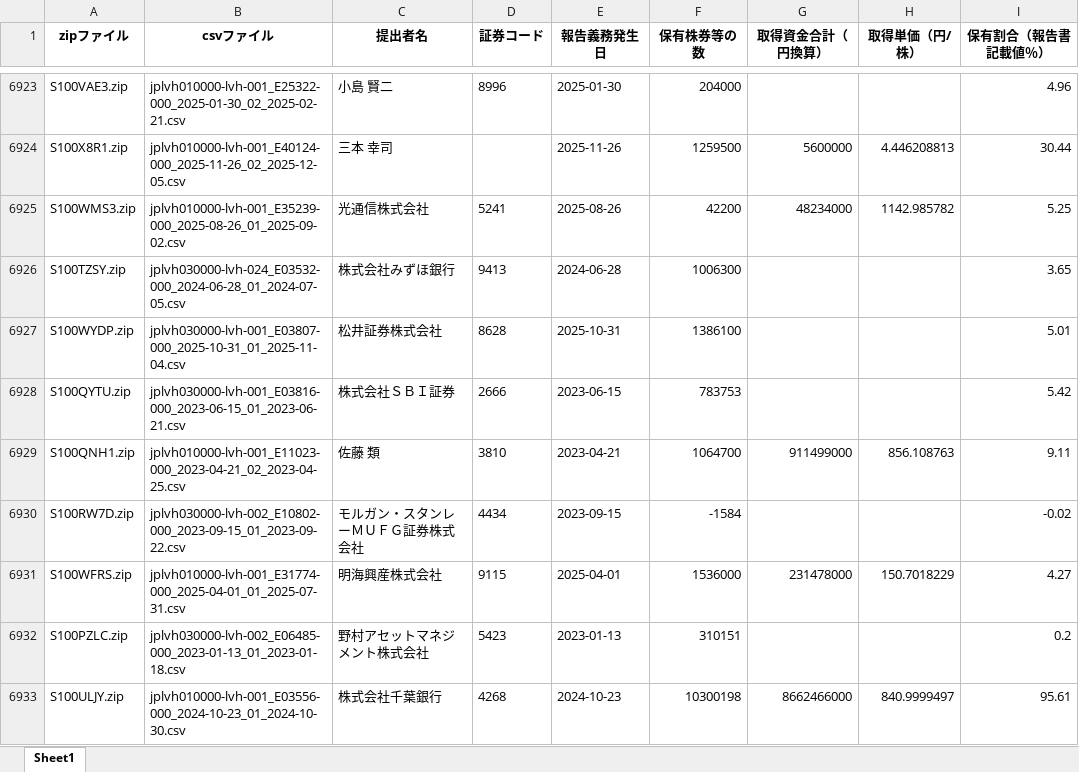
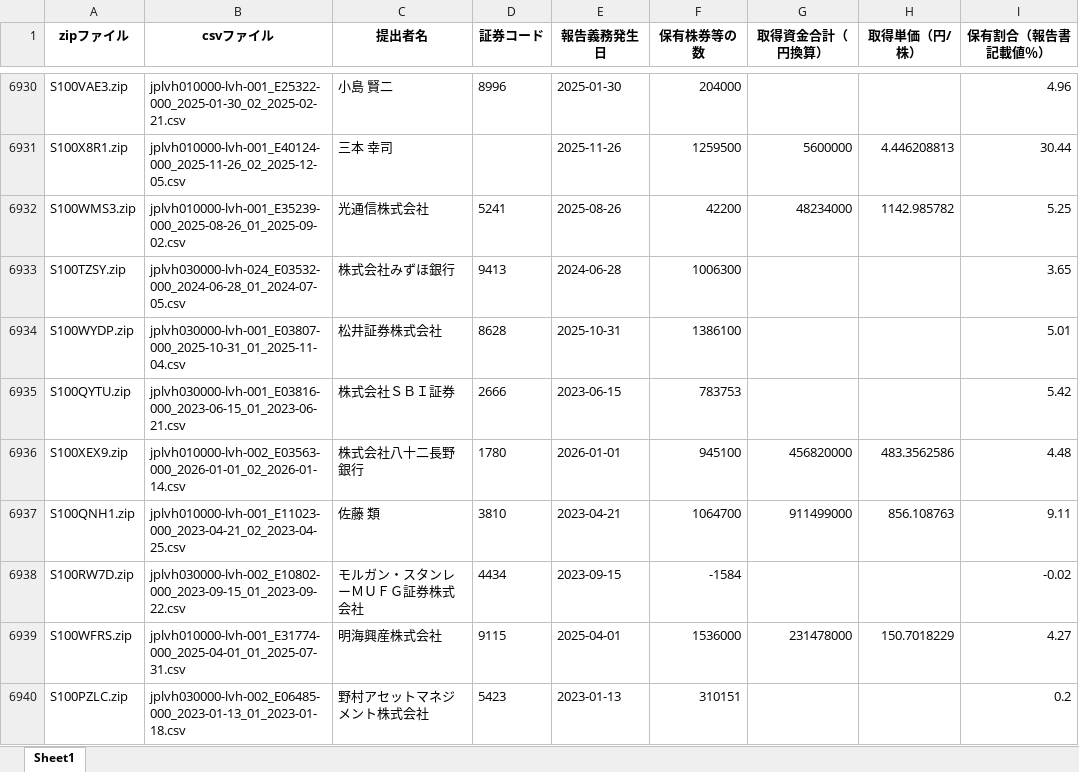
Before and after one commit to harubon1027-pixel/activist-results, an Excel workbook: docs/大量保有報告書_解析結果.xlsx, sheet Sheet1, drawn as a sheet; only a part is shown, gaps mark what is left out; the shorter side is filled out with more unchanged rows; values as stored, in another font and other column widths than the file's, no borders; the diff covers the shown part only; the diff names each change by its address in the sheet, - before the commit and + after, or states it on an @@ line.

```diff
--- a/docs/大量保有報告書_解析結果.xlsx (sheet Sheet1)
+++ b/docs/大量保有報告書_解析結果.xlsx (sheet Sheet1)
+row 6936: S100XEX9.zip | jplvh010000-lvh-002_E03563-000_2026-01-01_02_2026-01-14.csv | 株式会社八十二長野銀行 | 1780 | 2026-01-01 | 945100 | 456820000 | 483.3562586 | 4.48
```
Also changed, not shown: 12 added rows elsewhere in this sheet, docs/アクティビスト銘柄_資産判定.xlsx, docs/アクティビスト銘柄一覧.xlsx.
